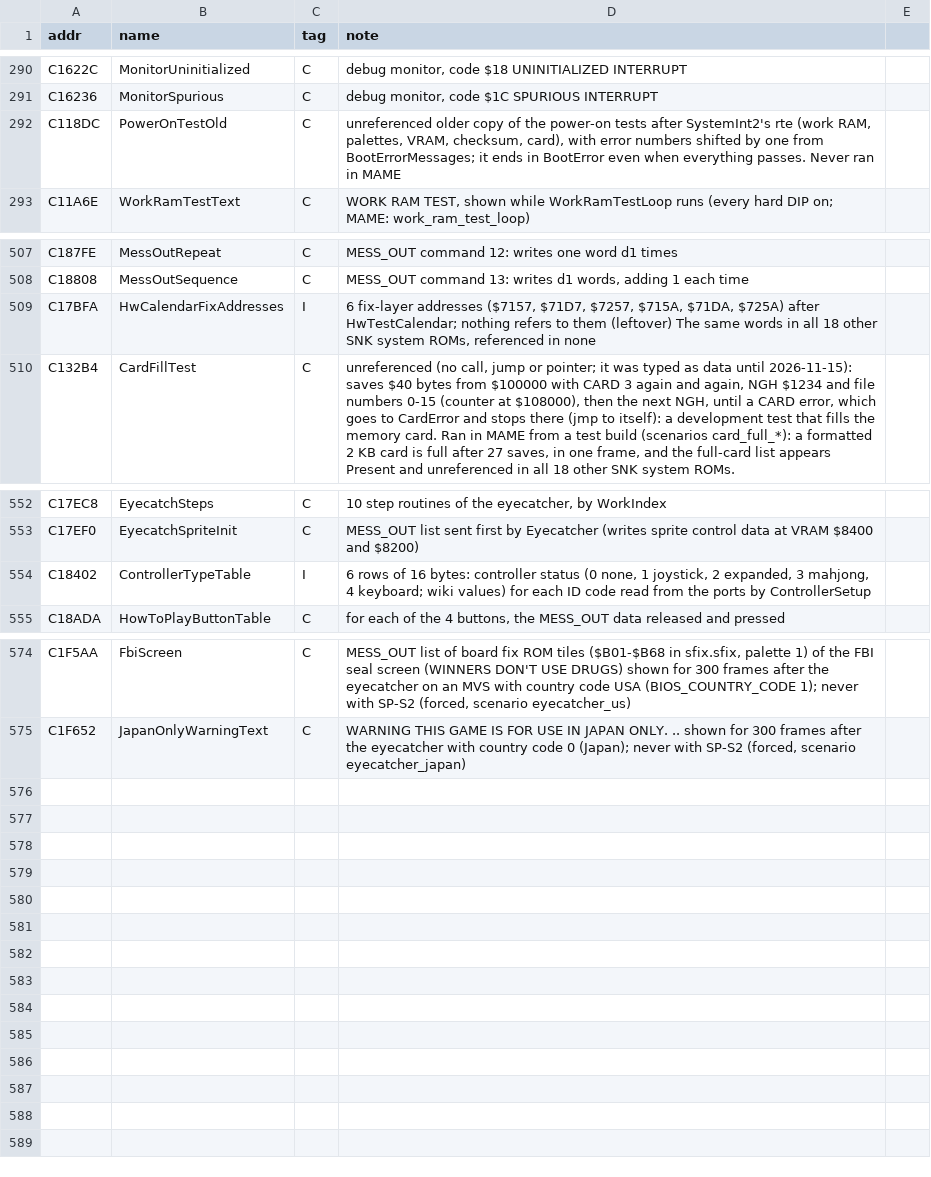
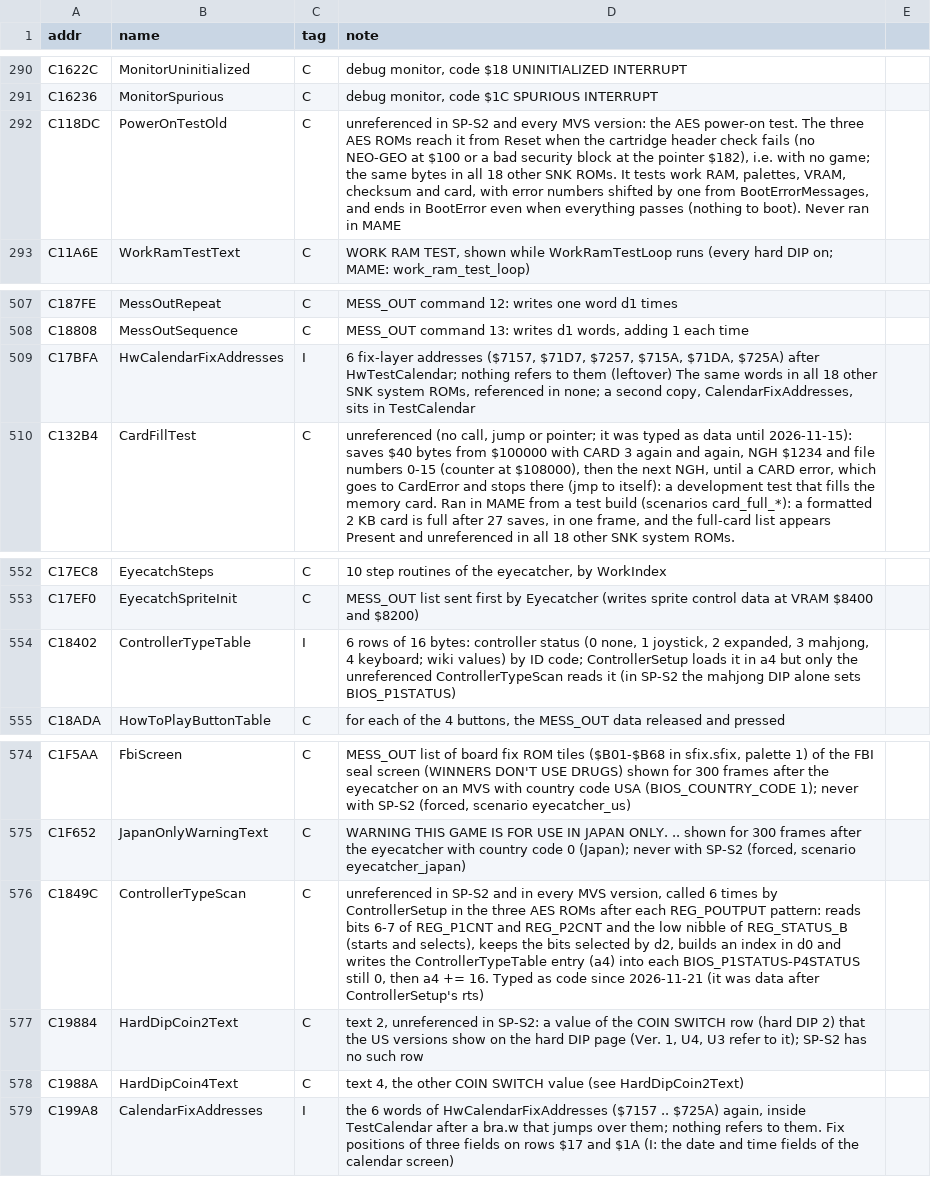
Before and after one commit to Raphael-Boichot/Neo-Geo-sp-s2-bios-disassembly, a CSV file: symbols/rom_names.csv, drawn as a sheet; only a part is shown, gaps mark what is left out.

```diff
--- a/symbols/rom_names.csv
+++ b/symbols/rom_names.csv
@@ -291,3 +291,3 @@ C1622C,MonitorUninitialized,C,"debug monitor, code $18 UNINITIALIZED INTERRUPT"
 C16236,MonitorSpurious,C,"debug monitor, code $1C SPURIOUS INTERRUPT"
-C118DC,PowerOnTestOld,C,"unreferenced older copy of the power-on tests after SystemInt2's rte (work RAM, palettes, VRAM, checksum, card), with error numbers shifted by one from BootErrorMessages; it ends in BootError even when everything passes. Never ran in MAME"
+C118DC,PowerOnTestOld,C,"unreferenced in SP-S2 and every MVS version: the AES power-on test. The three AES ROMs reach it from Reset when the cartridge header check fails (no NEO-GEO at $100 or a bad security block at the pointer $182), i.e. with no game; the same bytes in all 18 other SNK ROMs. It tests work RAM, palettes, VRAM, checksum and card, with error numbers shifted by one from BootErrorMessages, and ends in BootError even when everything passes (nothing to boot). Never ran in MAME"
 C11A6E,WorkRamTestText,C,"WORK RAM TEST, shown while WorkRamTestLoop runs (every hard DIP on; MAME: work_ram_test_loop)"
@@ -508,3 +508,3 @@ C187FE,MessOutRepeat,C,MESS_OUT command 12: writes one word d1 times
 C18808,MessOutSequence,C,"MESS_OUT command 13: writes d1 words, adding 1 each time"
-C17BFA,HwCalendarFixAddresses,I,"6 fix-layer addresses ($7157, $71D7, $7257, $715A, $71DA, $725A) after HwTestCalendar; nothing refers to them (leftover) The same words in all 18 other SNK system ROMs, referenced in none"
+C17BFA,HwCalendarFixAddresses,I,"6 fix-layer addresses ($7157, $71D7, $7257, $715A, $71DA, $725A) after HwTestCalendar; nothing refers to them (leftover) The same words in all 18 other SNK system ROMs, referenced in none; a second copy, CalendarFixAddresses, sits in TestCalendar"
 C132B4,CardFillTest,C,"unreferenced (no call, jump or pointer; it was typed as data until 2026-11-15): saves $40 bytes from $100000 with CARD 3 again and again, NGH $1234 and file numbers 0-15 (counter at $108000), then the next NGH, until a CARD error, which goes to CardError and stops there (jmp to itself): a development test that fills the memory card. Ran in MAME from a test build (scenarios card_full_*): a formatted 2 KB card is full after 27 saves, in one frame, and the full-card list appears Present and unreferenced in all 18 other SNK system ROMs."
@@ -553,3 +553,3 @@ C17EC8,EyecatchSteps,C,"10 step routines of the eyecatcher, by WorkIndex"
 C17EF0,EyecatchSpriteInit,C,MESS_OUT list sent first by Eyecatcher (writes sprite control data at VRAM $8400 and $8200)
-C18402,ControllerTypeTable,I,"6 rows of 16 bytes: controller status (0 none, 1 joystick, 2 expanded, 3 mahjong, 4 keyboard; wiki values) for each ID code read from the ports by ControllerSetup"
+C18402,ControllerTypeTable,I,"6 rows of 16 bytes: controller status (0 none, 1 joystick, 2 expanded, 3 mahjong, 4 keyboard; wiki values) by ID code; ControllerSetup loads it in a4 but only the unreferenced ControllerTypeScan reads it (in SP-S2 the mahjong DIP alone sets BIOS_P1STATUS)"
 C18ADA,HowToPlayButtonTable,C,"for each of the 4 buttons, the MESS_OUT data released and pressed"
@@ -575 +575,5 @@ C1F5AA,FbiScreen,C,"MESS_OUT list of board fix ROM tiles ($B01-$B68 in sfix.sfix
 C1F652,JapanOnlyWarningText,C,"WARNING THIS GAME IS FOR USE IN JAPAN ONLY. .. shown for 300 frames after the eyecatcher with country code 0 (Japan); never with SP-S2 (forced, scenario eyecatcher_japan)"
+C1849C,ControllerTypeScan,C,"unreferenced in SP-S2 and in every MVS version, called 6 times by ControllerSetup in the three AES ROMs after each REG_POUTPUT pattern: reads bits 6-7 of REG_P1CNT and REG_P2CNT and the low nibble of REG_STATUS_B (starts and selects), keeps the bits selected by d2, builds an index in d0 and writes the ControllerTypeTable entry (a4) into each BIOS_P1STATUS-P4STATUS still 0, then a4 += 16. Typed as code since 2026-11-21 (it was data after ControllerSetup's rts)"
+C19884,HardDipCoin2Text,C,"text 2, unreferenced in SP-S2: a value of the COIN SWITCH row (hard DIP 2) that the US versions show on the hard DIP page (Ver. 1, U4, U3 refer to it); SP-S2 has no such row"
+C1988A,HardDipCoin4Text,C,"text 4, the other COIN SWITCH value (see HardDipCoin2Text)"
+C199A8,CalendarFixAddresses,I,"the 6 words of HwCalendarFixAddresses ($7157 .. $725A) again, inside TestCalendar after a bra.w that jumps over them; nothing refers to them. Fix positions of three fields on rows $17 and $1A (I: the date and time fields of the calendar screen)"
```
Also changed, not shown: symbols/comments.csv, symbols/doubts.csv, 16 other files.
